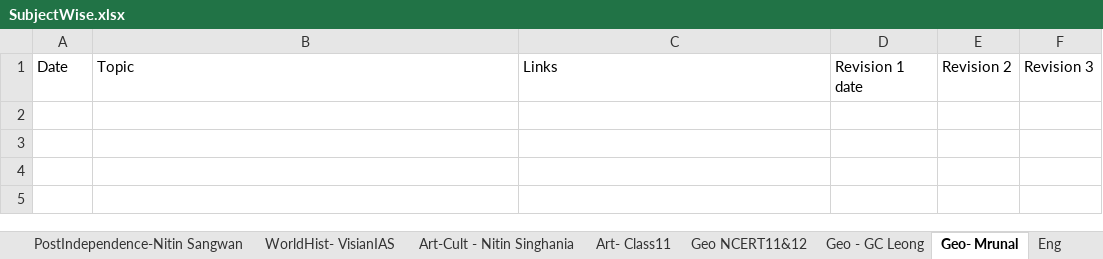
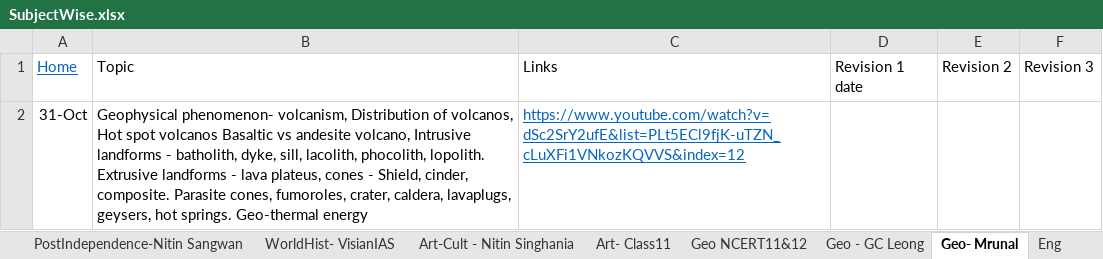
Before and after one commit to dipak004/Hello-word, an Excel workbook: SubjectWise.xlsx, sheet Geo- Mrunal, drawn as a sheet; values as stored, in another font and other column widths than the file's, no borders; table styles not drawn; the diff names each change by its address in the sheet, - before the commit and + after, or states it on an @@ line.

```diff
--- a/SubjectWise.xlsx (sheet Geo- Mrunal)
+++ b/SubjectWise.xlsx (sheet Geo- Mrunal)
-A1: Date
+A1: Home
@@ A1 underline: off → on, text colour: black → #0563C1 @@
+row 2: 31-Oct | Geophysical phenomenon- volcanism, Distribution of volcanos, Hot spot volcanos Basaltic vs andesite volcano, Intrusive landforms - batholith, dyke, sill, lacolith, phocolith, lopolith. Extrusive landforms - lava plateus, cones - Shield, cinder, composite. Parasite cones, fumoroles, crater, caldera, lavaplugs, geysers, hot springs. Geo-thermal energy | https://www.youtube.com/watch?v=dSc2SrY2ufE&list=PLt5ECl9fjK-uTZN_cLuXFi1VNkozKQVVS&index=12
```
Also changed, not shown: sheet Home, sheet Economy - Mrunal, sheet Polity- laxmi, sheet Environment - Shankar IAS, other sheet tabs, DailyStudy.xlsx.
